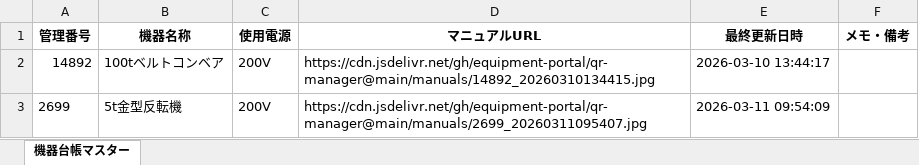
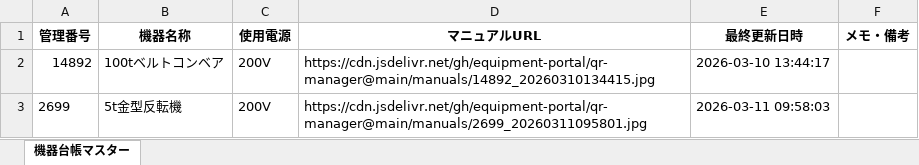
Before and after one commit to equipment-portal/qr-manager, an Excel workbook: ledger/機器台帳マスター.xlsx, sheet 機器台帳マスター, drawn as a sheet; values as stored, in another font and other column widths than the file's, no borders; the diff names each change by its address in the sheet, - before the commit and + after, or states it on an @@ line.

Commit message:
Update Master Ledger

```diff
--- a/ledger/機器台帳マスター.xlsx (sheet 機器台帳マスター)
+++ b/ledger/機器台帳マスター.xlsx (sheet 機器台帳マスター)
-D3 (マニュアルURL): https://cdn.jsdelivr.net/gh/equipment-portal/qr-manager@main/manuals/2699_20260311095407.jpg
+D3 (マニュアルURL): https://cdn.jsdelivr.net/gh/equipment-portal/qr-manager@main/manuals/2699_20260311095801.jpg
-E3 (最終更新日時): 2026-03-11 09:54:09
+E3 (最終更新日時): 2026-03-11 09:58:03
```
